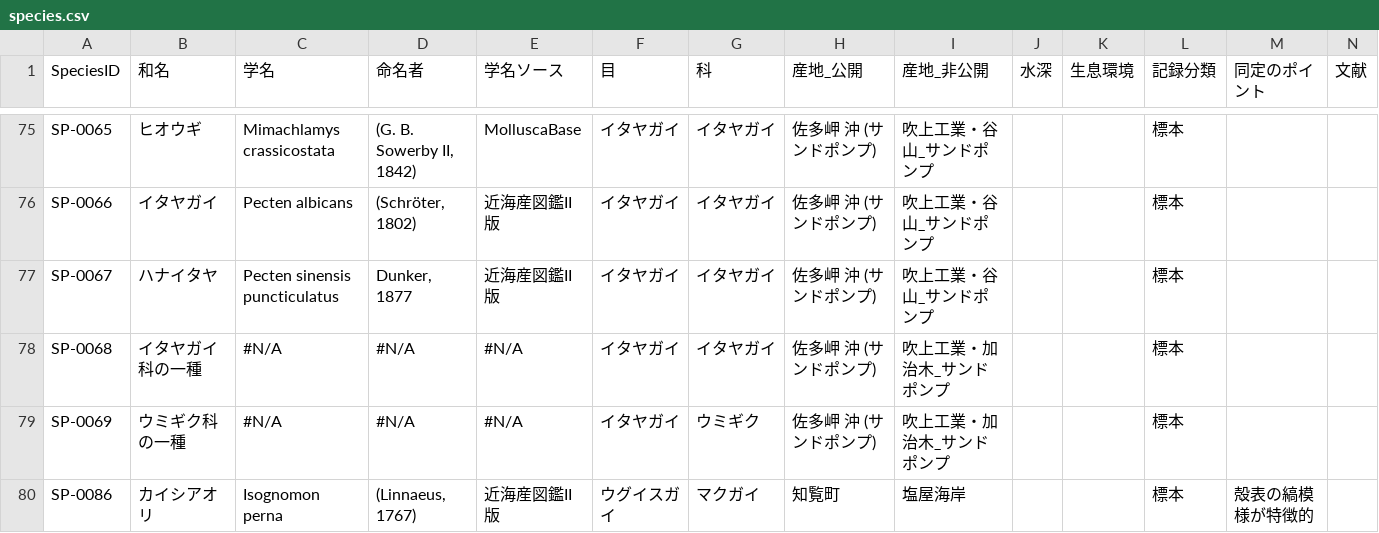
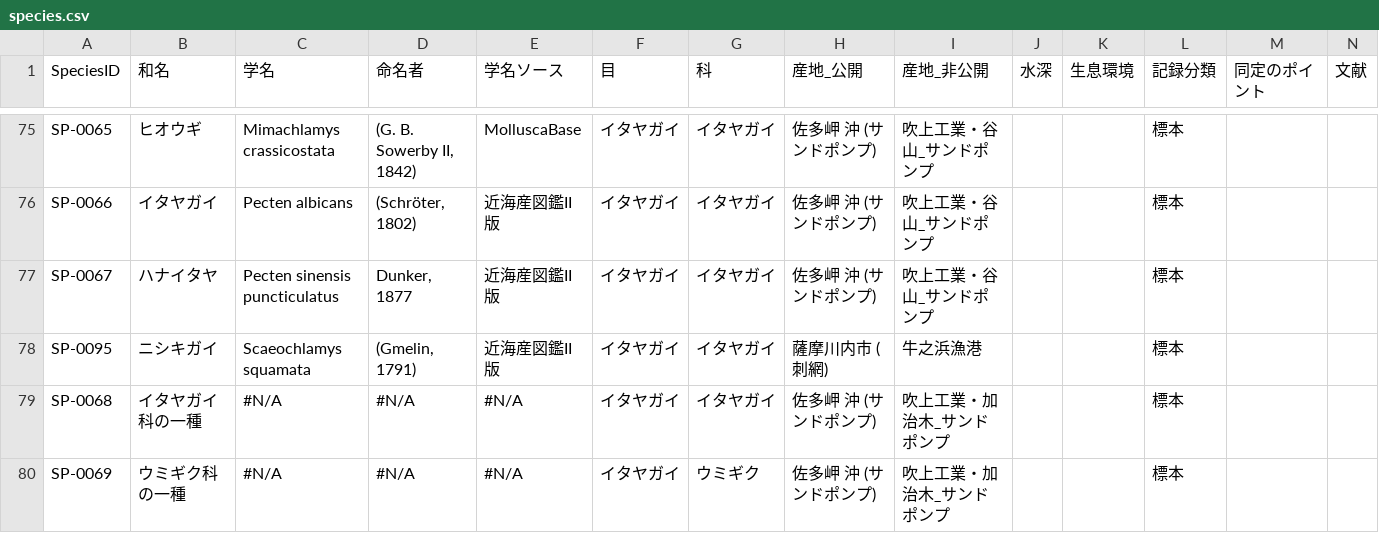
Before and after one commit to frog3064-sys/kagoshima-mollusk-guide, a CSV file: data/species.csv, drawn as a sheet; only a part is shown, gaps mark what is left out; the shorter side is filled out with more unchanged rows; rows hold the shown columns only; the diff names each change by its address in the sheet, - before the commit and + after, or states it on an @@ line.

```diff
--- a/data/species.csv
+++ b/data/species.csv
+row 78: SP-0095 | ニシキガイ | Scaeochlamys squamata | (Gmelin, 1791) | 近海産図鑑II版 | イタヤガイ | イタヤガイ | 薩摩川内市 (刺網) | 牛之浜漁港 |  |  | 標本
```
Also changed, not shown: data/photos.csv, data/references.csv, 3 other files.
